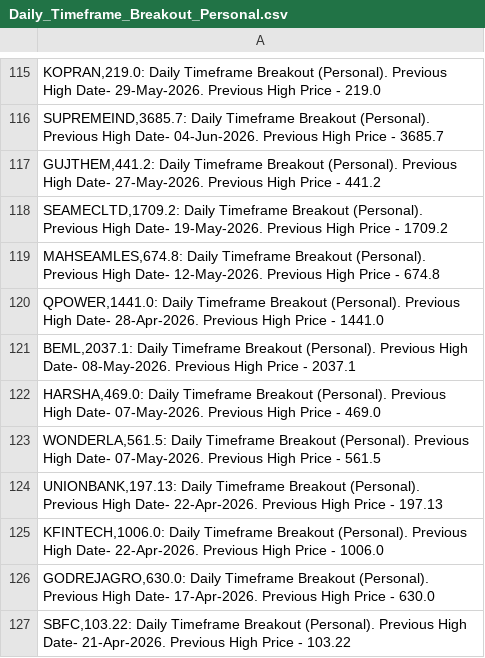
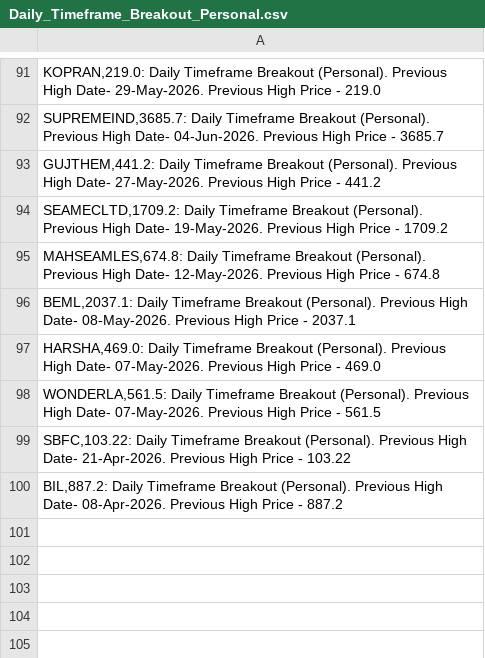
Before and after one commit to vibats/Daily_Notification_Data, a CSV file: Email_Notification_Data/Daily_Timeframe_Breakout_Personal.csv, drawn as a sheet; only a part is shown, gaps mark what is left out; removed rows and columns are numbered as before the commit, all else as after; the diff covers the shown part only; the diff names each change by its address in the sheet, - before the commit and + after, or states it on an @@ line.

```diff
--- a/Email_Notification_Data/Daily_Timeframe_Breakout_Personal.csv
+++ b/Email_Notification_Data/Daily_Timeframe_Breakout_Personal.csv
-row 120: QPOWER,1441.0: Daily Timeframe Breakout (Personal). Previous High Date- 28-Apr-2026. Previous High Price - 1441.0
-row 124: UNIONBANK,197.13: Daily Timeframe Breakout (Personal). Previous High Date- 22-Apr-2026. Previous High Price - 197.13
-row 125: KFINTECH,1006.0: Daily Timeframe Breakout (Personal). Previous High Date- 22-Apr-2026. Previous High Price - 1006.0
-row 126: GODREJAGRO,630.0: Daily Timeframe Breakout (Personal). Previous High Date- 17-Apr-2026. Previous High Price - 630.0
+row 100: BIL,887.2: Daily Timeframe Breakout (Personal). Previous High Date- 08-Apr-2026. Previous High Price - 887.2
```
Also changed, not shown: 11 added rows, 35 removed rows, 9 moved rows and 17 edited cells elsewhere in this file, Email_Notification_Data/Daily_TimeFrame_Horizontal_Support.csv, Email_Notification_Data/Daily_TimeFrame_Horizontal_Support_30_Days.csv, 1 other file.
